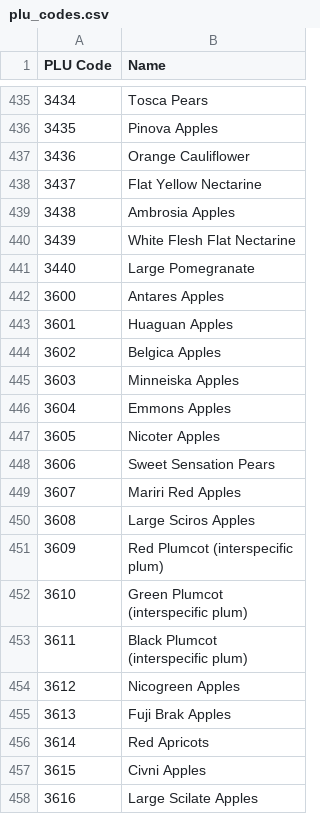
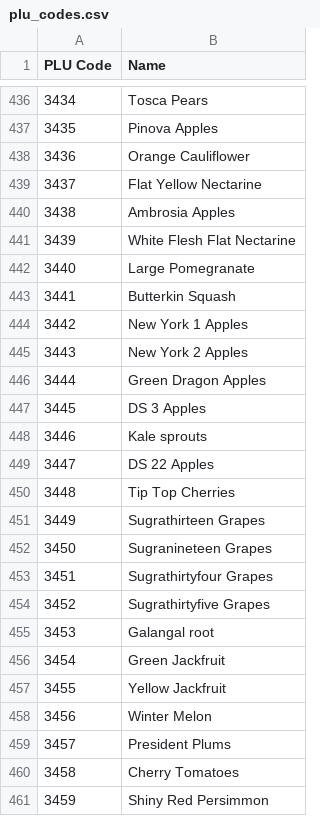
Before and after one commit to ankane/plu, a CSV file: plu_codes.csv, drawn as a sheet; only a part is shown, gaps mark what is left out; the shorter side is filled out with more unchanged rows; the diff covers the shown part only.

```diff
--- a/plu_codes.csv
+++ b/plu_codes.csv
@@ -441 +442,20 @@ PLU Code,Name
 3440,Large Pomegranate
+3441,Butterkin Squash
+3442,New York 1 Apples
+3443,New York 2 Apples
+3444,Green Dragon Apples
+3445,DS 3 Apples
+3446,Kale sprouts
+3447,DS 22 Apples
+3448,Tip Top Cherries
+3449,Sugrathirteen Grapes
+3450,Sugranineteen Grapes
+3451,Sugrathirtyfour Grapes
+3452,Sugrathirtyfive Grapes
+3453,Galangal root
+3454,Green Jackfruit
+3455,Yellow Jackfruit
+3456,Winter Melon
+3457,President Plums
+3458,Cherry Tomatoes
+3459,Shiny Red Persimmon
```
Also changed, not shown: 55 added rows, 2 removed rows and 16 edited cells elsewhere in this file, 3 other files.
